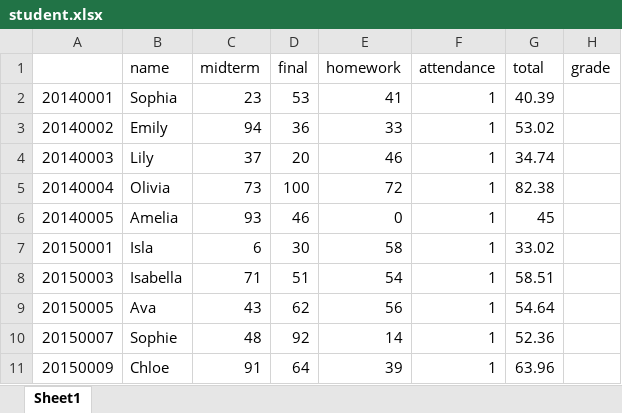
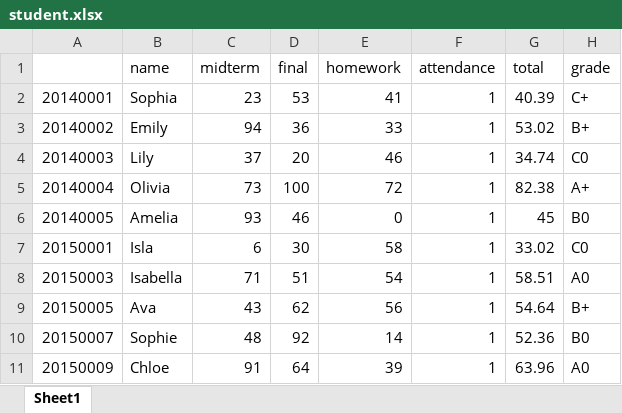
Before and after one commit to zzimnii/BigDataProcess, an Excel workbook: HW2/student.xlsx, sheet Sheet1, drawn as a sheet; values as stored, in another font and other column widths than the file's, no borders; the diff names each change by its address in the sheet, - before the commit and + after, or states it on an @@ line.

Commit message:
grade수정

```diff
--- a/HW2/student.xlsx (sheet Sheet1)
+++ b/HW2/student.xlsx (sheet Sheet1)
-H2 (grade): (empty)
+H2 (grade): C+
-H3 (grade): (empty)
+H3 (grade): B+
-H4 (grade): (empty)
+H4 (grade): C0
-H5 (grade): (empty)
+H5 (grade): A+
-H6 (grade): (empty)
+H6 (grade): B0
-H7 (grade): (empty)
+H7 (grade): C0
-H8 (grade): (empty)
+H8 (grade): A0
-H9 (grade): (empty)
+H9 (grade): B+
-H10 (grade): (empty)
+H10 (grade): B0
-H11 (grade): (empty)
+H11 (grade): A0
```
Also changed, not shown: 1 other file.
